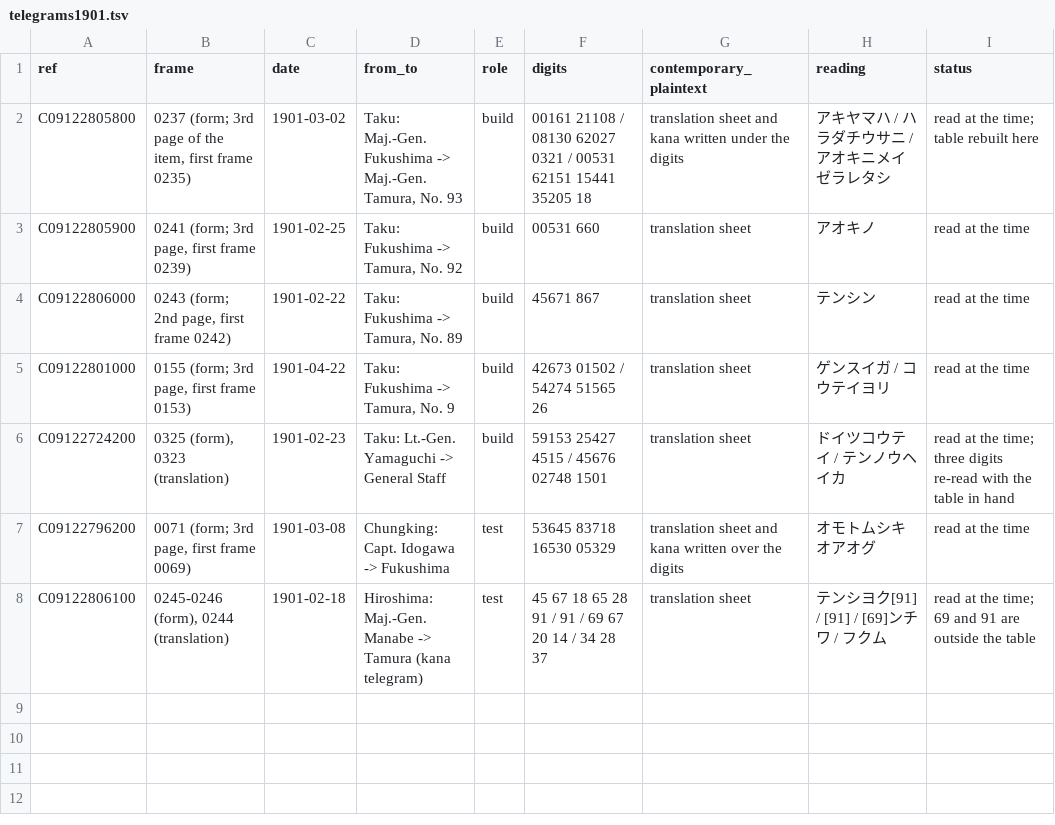
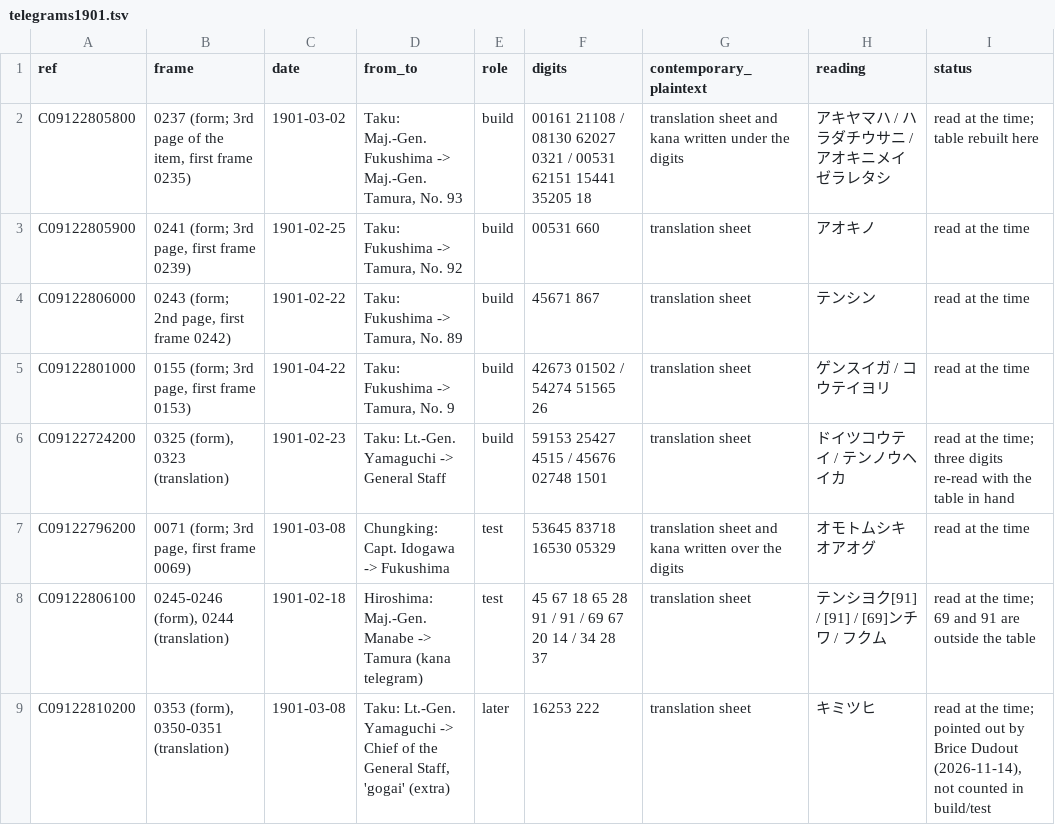
Before and after one commit to Harumi-Matsuba/kagigo1901-public, a TSV file: data/telegrams1901.tsv, drawn as a sheet; the diff names each change by its address in the sheet, - before the commit and + after, or states it on an @@ line.

```diff
--- a/data/telegrams1901.tsv
+++ b/data/telegrams1901.tsv
+row 9: C09122810200 | 0353 (form), 0350-0351 (translation) | 1901-03-08 | Taku: Lt.-Gen. Yamaguchi -> Chief of the General Staff, 'gogai' (extra) | later | 16253 222 | translation sheet | キミツヒ | read at the time; pointed out by Brice Dudout (2026-11-14), not counted in build/test
```
Also changed, not shown: data/telegrams.tsv, 14 other files.
